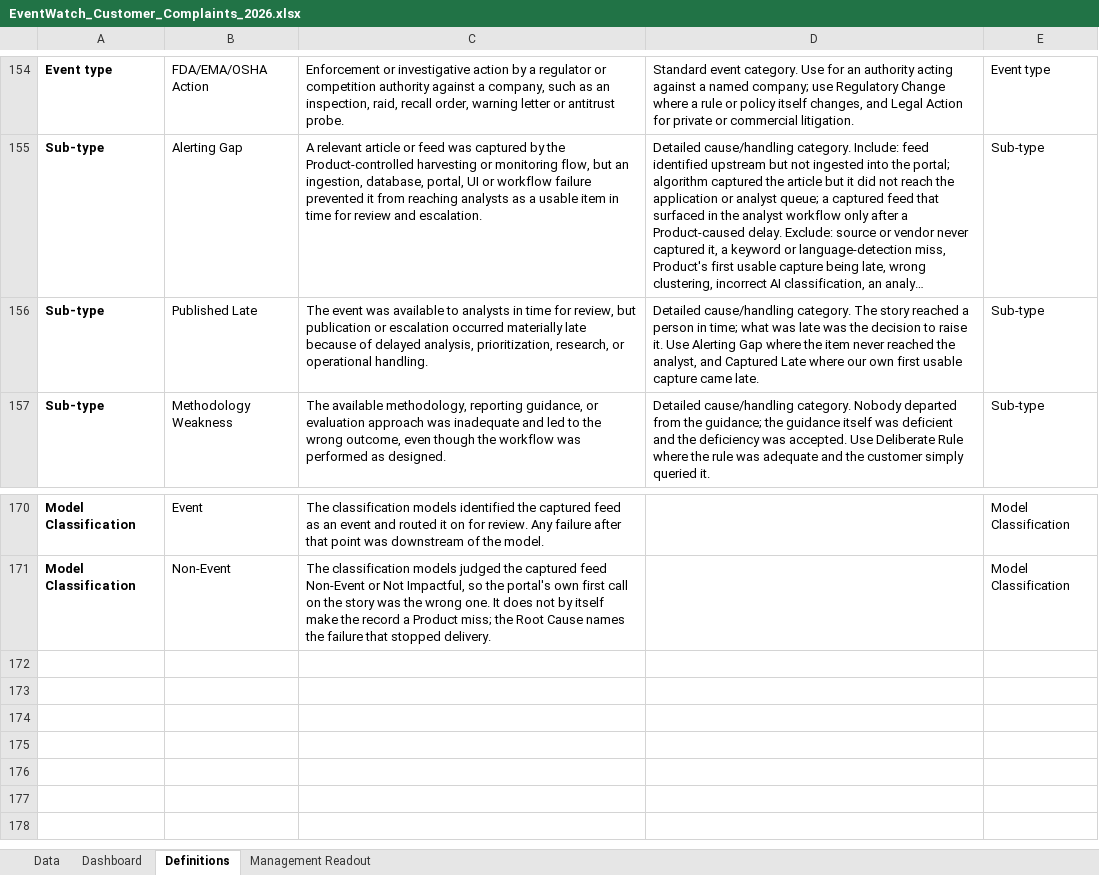
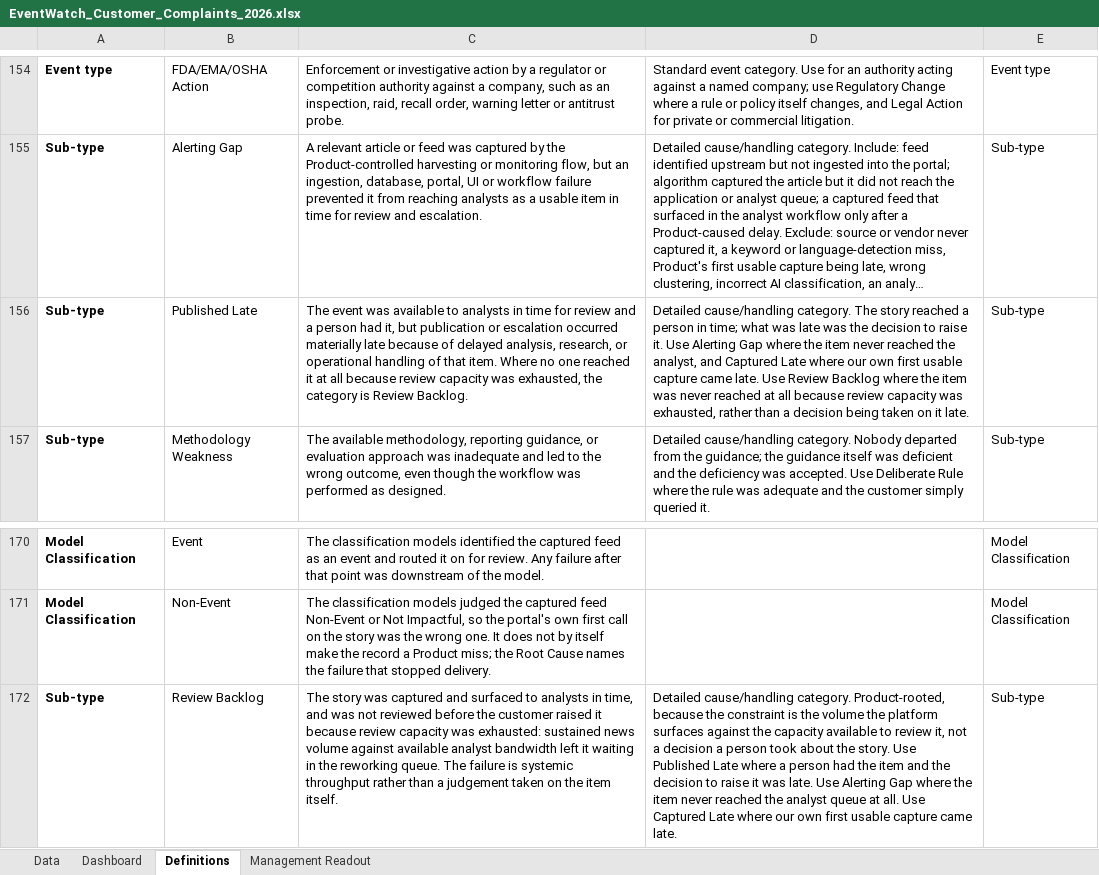
Before and after one commit to sangrambarger/EventWatch_Customer_Complaints, an Excel workbook: EventWatch_Customer_Complaints_2026.xlsx, sheet Definitions, drawn as a sheet; only a part is shown, gaps mark what is left out; long unchanged cells end in …; values as stored, in another font and other column widths than the file's, no borders; table styles not drawn; the diff names each change by its address in the sheet, - before the commit and + after, or states it on an @@ line.

```diff
--- a/EventWatch_Customer_Complaints_2026.xlsx (sheet Definitions)
+++ b/EventWatch_Customer_Complaints_2026.xlsx (sheet Definitions)
-C156: …time for review, but publication or escalation occurred materially late because of delayed analysis, prioritization, research, or operational handling.
+C156: …time for review and a person had it, but publication or escalation occurred materially late because of delayed analysis, research, or operational handling of that item. Where no one reached it at all because review capacity was exhausted, the category is Review Backlog.
-D156: …came late.
+D156: …came late. Use Review Backlog where the item was never reached at all because review capacity was exhausted, rather than a decision being taken on it late.
+row 172: Sub-type | Review Backlog | The story was captured and surfaced to analysts in time, and was not reviewed before the customer raised it because review capacity was exhausted: sustained news volume against available analyst bandwidth left it waiting in the reworking queue. The failure is systemic throughput rather than a judgement taken on the item itself. | Detailed cause/handling category. Product-rooted, because the constraint is the volume the platform surfaces against the capacity available to review it, not a decision a person took about the story. Use Published Late where a person had the item and the decision to raise it was late. Use Alerting Gap where the item never reached the analyst queue at all. Use Captured Late where our own first usable capture came late. | Sub-type
```
Also changed, not shown: 1 other file.
